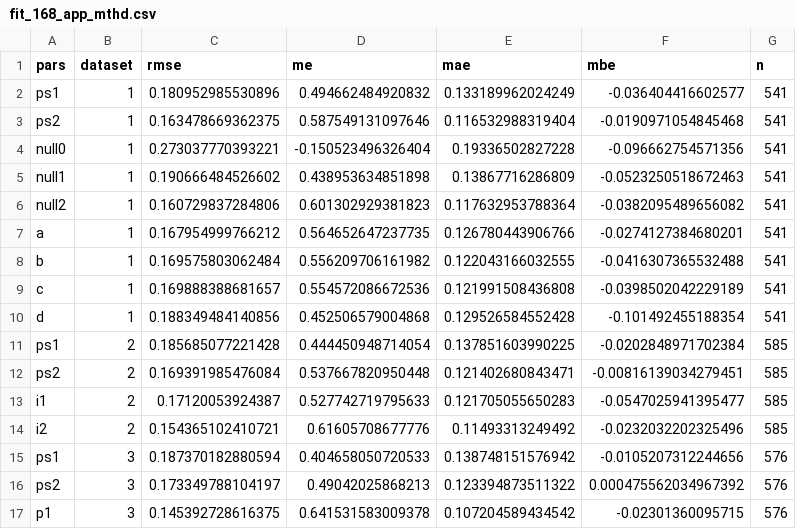
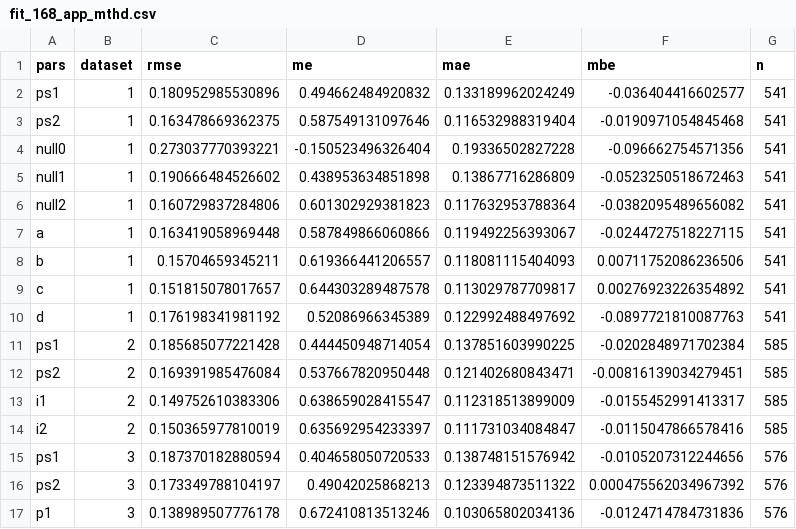
Before and after one commit to AU-BCE-EE/Hafner-2024-ALFAM2-dev, a CSV file: pars/output/fit_168_app_mthd.csv, drawn as a sheet; removed rows and columns are numbered as before the commit, all else as after; the diff names each change by its address in the sheet, - before the commit and + after, or states it on an @@ line.

```diff
--- a/pars/output/fit_168_app_mthd.csv
+++ b/pars/output/fit_168_app_mthd.csv
-row 7: a | 1 | 0.167954999766212 | 0.564652647237735 | 0.126780443906766 | -0.0274127384680201 | 541
-row 8: b | 1 | 0.169575803062484 | 0.556209706161982 | 0.122043166032555 | -0.0416307365532488 | 541
-row 9: c | 1 | 0.169888388681657 | 0.554572086672536 | 0.121991508436808 | -0.0398502042229189 | 541
-row 10: d | 1 | 0.188349484140856 | 0.452506579004868 | 0.129526584552428 | -0.101492455188354 | 541
+row 7: a | 1 | 0.163419058969448 | 0.587849866060866 | 0.119492256393067 | -0.0244727518227115 | 541
+row 8: b | 1 | 0.15704659345211 | 0.619366441206557 | 0.118081115404093 | 0.00711752086236506 | 541
+row 9: c | 1 | 0.151815078017657 | 0.644303289487578 | 0.113029787709817 | 0.00276923226354892 | 541
+row 10: d | 1 | 0.176198341981192 | 0.52086966345389 | 0.122992488497692 | -0.0897721810087763 | 541
-row 13: i1 | 2 | 0.17120053924387 | 0.527742719795633 | 0.121705055650283 | -0.0547025941395477 | 585
-row 14: i2 | 2 | 0.154365102410721 | 0.61605708677776 | 0.11493313249492 | -0.0232032202325496 | 585
+row 13: i1 | 2 | 0.149752610383306 | 0.638659028415547 | 0.112318513899009 | -0.0155452991413317 | 585
+row 14: i2 | 2 | 0.150365977810019 | 0.635692954233397 | 0.111731034084847 | -0.0115047866578416 | 585
-row 17: p1 | 3 | 0.145392728616375 | 0.641531583009378 | 0.107204589434542 | -0.02301360095715 | 576
+row 17: p1 | 3 | 0.138989507776178 | 0.672410813513246 | 0.103065802034136 | -0.0124714784731836 | 576
```
Also changed, not shown: pars/output/fit_168.csv, pars/output/pars.csv, 33 other files.
